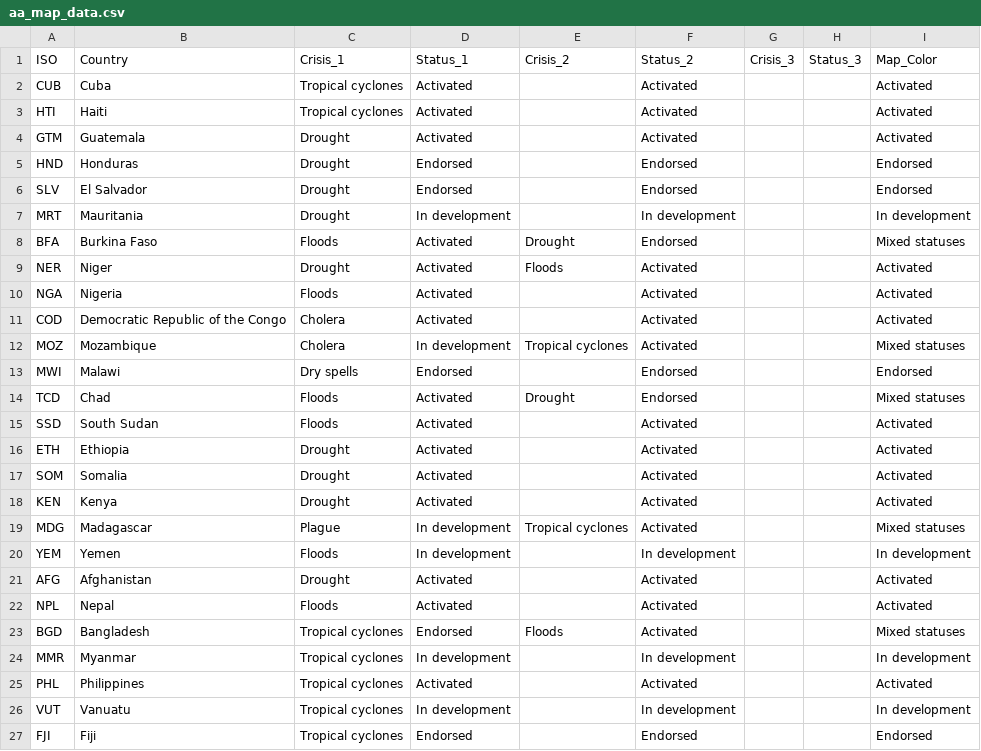
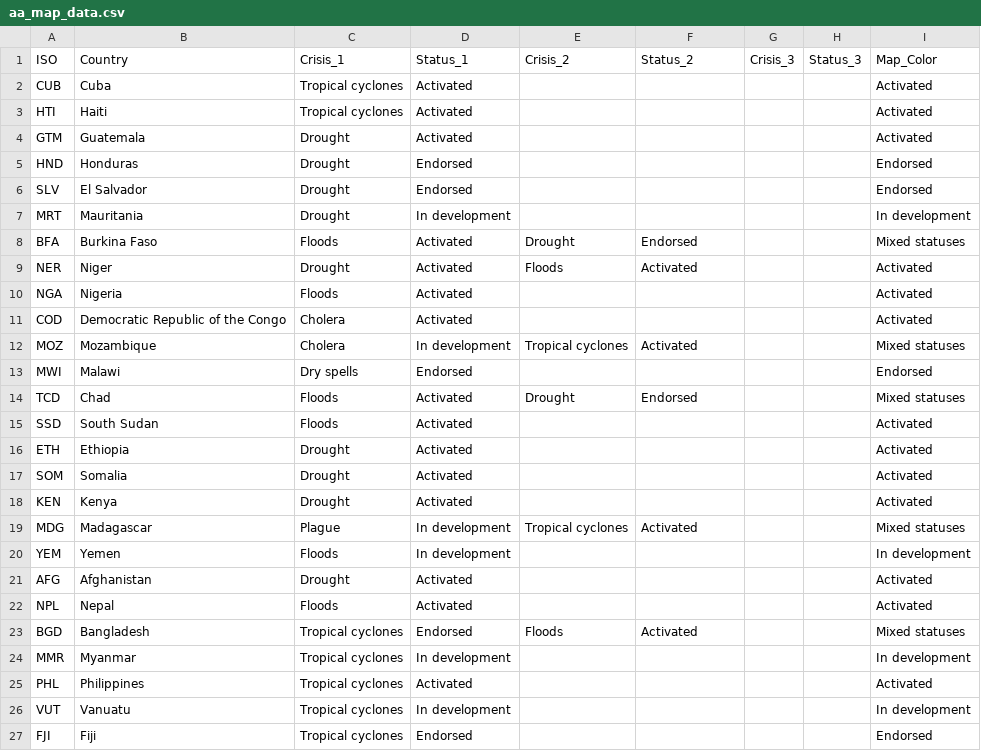
Before and after one commit to UN-OCHA/aa_map_interactive_version, a CSV file: aa_map_data.csv, drawn as a sheet.

```diff
--- a/aa_map_data.csv
+++ b/aa_map_data.csv
@@ -1,27 +1,27 @@
 "ISO","Country","Crisis_1","Status_1","Crisis_2","Status_2","Crisis_3","Status_3","Map_Color"
-"CUB","Cuba","Tropical cyclones","Activated","","Activated","","","Activated"
-"HTI","Haiti","Tropical cyclones","Activated","","Activated","","","Activated"
-"GTM","Guatemala","Drought","Activated","","Activated","","","Activated"
-"HND","Honduras","Drought","Endorsed","","Endorsed","","","Endorsed"
-"SLV","El Salvador","Drought","Endorsed","","Endorsed","","","Endorsed"
-"MRT","Mauritania","Drought","In development","","In development","","","In development"
+"CUB","Cuba","Tropical cyclones","Activated","","","","","Activated"
+"HTI","Haiti","Tropical cyclones","Activated","","","","","Activated"
+"GTM","Guatemala","Drought","Activated","","","","","Activated"
+"HND","Honduras","Drought","Endorsed","","","","","Endorsed"
+"SLV","El Salvador","Drought","Endorsed","","","","","Endorsed"
+"MRT","Mauritania","Drought","In development","","","","","In development"
 "BFA","Burkina Faso","Floods","Activated","Drought","Endorsed","","","Mixed statuses"
 "NER","Niger","Drought","Activated","Floods","Activated","","","Activated"
-"NGA","Nigeria","Floods","Activated","","Activated","","","Activated"
-"COD","Democratic Republic of the Congo","Cholera","Activated","","Activated","","","Activated"
+"NGA","Nigeria","Floods","Activated","","","","","Activated"
+"COD","Democratic Republic of the Congo","Cholera","Activated","","","","","Activated"
 "MOZ","Mozambique","Cholera","In development","Tropical cyclones","Activated","","","Mixed statuses"
-"MWI","Malawi","Dry spells","Endorsed","","Endorsed","","","Endorsed"
+"MWI","Malawi","Dry spells","Endorsed","","","","","Endorsed"
 "TCD","Chad","Floods","Activated","Drought","Endorsed","","","Mixed statuses"
-"SSD","South Sudan","Floods","Activated","","Activated","","","Activated"
-"ETH","Ethiopia","Drought","Activated","","Activated","","","Activated"
-"SOM","Somalia","Drought","Activated","","Activated","","","Activated"
-"KEN","Kenya","Drought","Activated","","Activated","","","Activated"
+"SSD","South Sudan","Floods","Activated","","","","","Activated"
+"ETH","Ethiopia","Drought","Activated","","","","","Activated"
+"SOM","Somalia","Drought","Activated","","","","","Activated"
+"KEN","Kenya","Drought","Activated","","","","","Activated"
 "MDG","Madagascar","Plague","In development","Tropical cyclones","Activated","","","Mixed statuses"
-"YEM","Yemen","Floods","In development","","In development","","","In development"
-"AFG","Afghanistan","Drought","Activated","","Activated","","","Activated"
-"NPL","Nepal","Floods","Activated","","Activated","","","Activated"
+"YEM","Yemen","Floods","In development","","","","","In development"
+"AFG","Afghanistan","Drought","Activated","","","","","Activated"
+"NPL","Nepal","Floods","Activated","","","","","Activated"
 "BGD","Bangladesh","Tropical cyclones","Endorsed","Floods","Activated","","","Mixed statuses"
-"MMR","Myanmar","Tropical cyclones","In development","","In development","","","In development"
-"PHL","Philippines","Tropical cyclones","Activated","","Activated","","","Activated"
-"VUT","Vanuatu","Tropical cyclones","In development","","In development","","","In development"
-"FJI","Fiji","Tropical cyclones","Endorsed","","Endorsed","","","Endorsed"
+"MMR","Myanmar","Tropical cyclones","In development","","","","","In development"
+"PHL","Philippines","Tropical cyclones","Activated","","","","","Activated"
+"VUT","Vanuatu","Tropical cyclones","In development","","","","","In development"
+"FJI","Fiji","Tropical cyclones","Endorsed","","","","","Endorsed"
```
